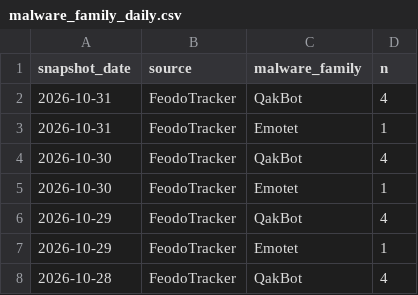
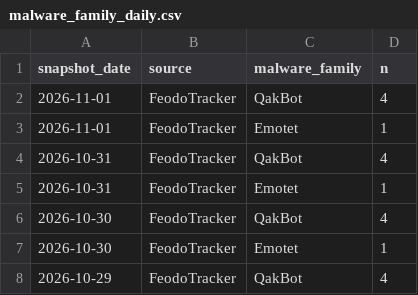
Before and after one commit to sam-caldwell/samcaldwell-info, a CSV file: data/cybersecurity/malware_family_daily.csv, drawn as a sheet; only a part is shown; the shorter side is filled out with more unchanged rows.

```diff
--- a/data/cybersecurity/malware_family_daily.csv
+++ b/data/cybersecurity/malware_family_daily.csv
@@ -1,2 +1,4 @@
 snapshot_date,source,malware_family,n
+2026-11-01,FeodoTracker,QakBot,4
+2026-11-01,FeodoTracker,Emotet,1
 2026-10-31,FeodoTracker,QakBot,4
```
Also changed, not shown: data/cybersecurity/current_botnets.csv, data/cybersecurity/current_threats.csv, 12 other files.
